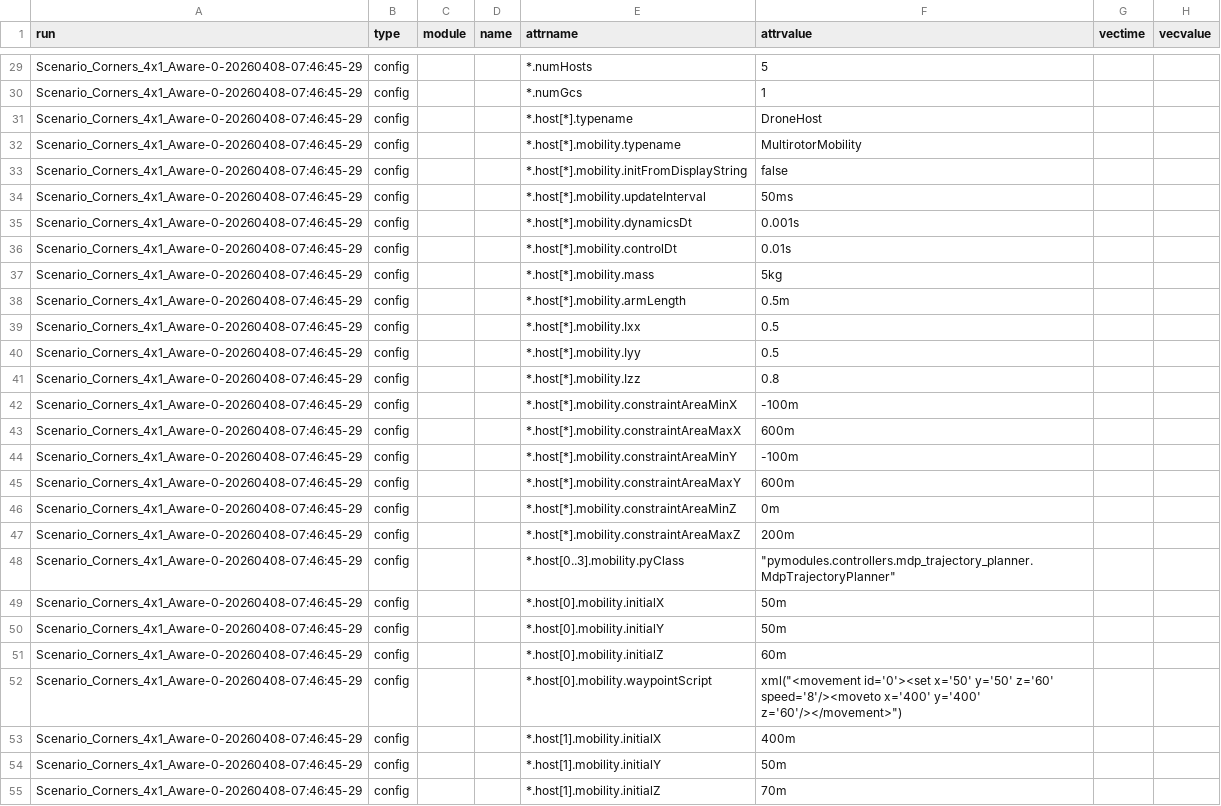
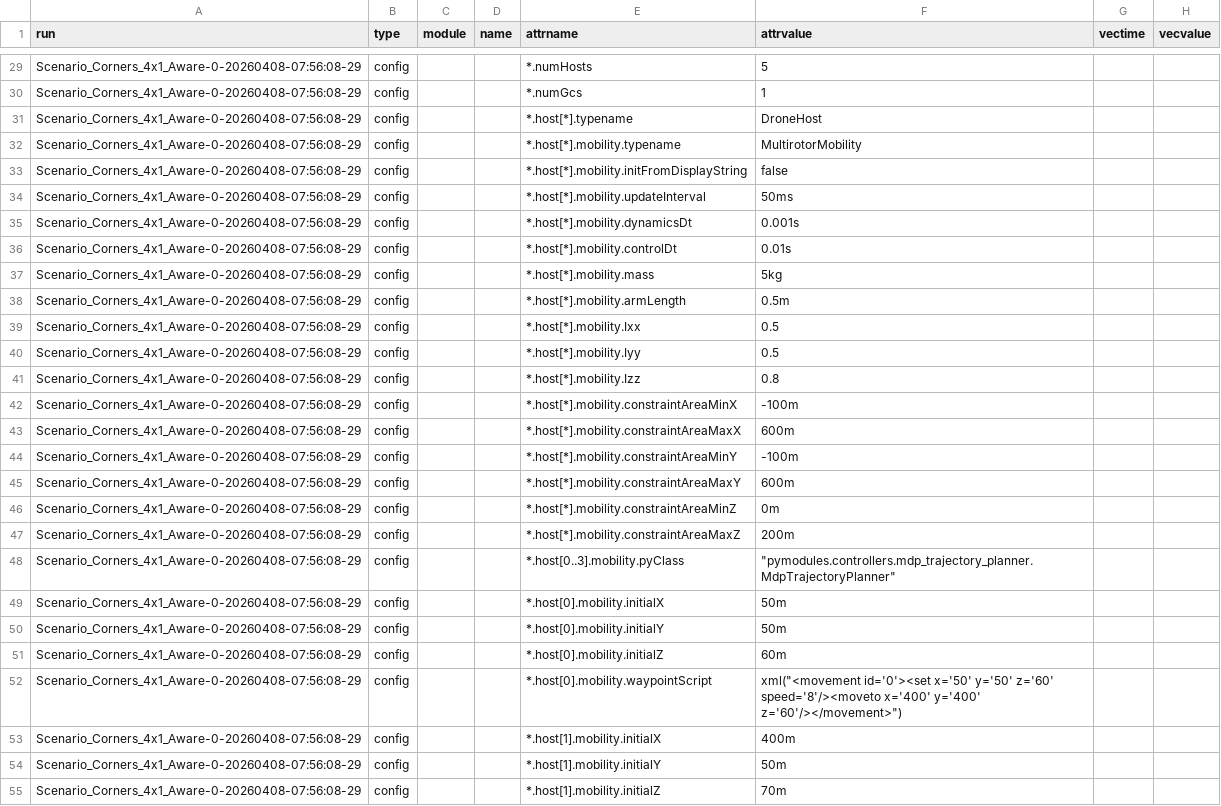
Before and after one commit to brycethebjorkman/uli-net-sim, a CSV file: simulations/spoofing_aware_with_planning/sweeps/corners_4x1/gcs_vectors/Scenario_Corners_4x1_Aware-#0-gcs.csv, drawn as a sheet; only a part is shown, gaps mark what is left out; the diff covers the shown part only; the diff names each change by its address in the sheet, - before the commit and + after, or states it on an @@ line.

```diff
--- a/simulations/spoofing_aware_with_planning/sweeps/corners_4x1/gcs_vectors/Scenario_Corners_4x1_Aware-#0-gcs.csv
+++ b/simulations/spoofing_aware_with_planning/sweeps/corners_4x1/gcs_vectors/Scenario_Corners_4x1_Aware-#0-gcs.csv
-A29:A55 (run): Scenario_Corners_4x1_Aware-0-20260408-07:46:45-29
+A29:A55 (run): Scenario_Corners_4x1_Aware-0-20260408-07:56:08-29
```
Also changed, not shown: 72 edited cells elsewhere in this file, simulations/spoofing_aware_with_planning/sweeps/corners_4x1/charts/gcs_timeseries_long.csv, simulations/spoofing_aware_with_planning/sweeps/corners_4x1/charts/summary_means_table.csv, 14 other files.
